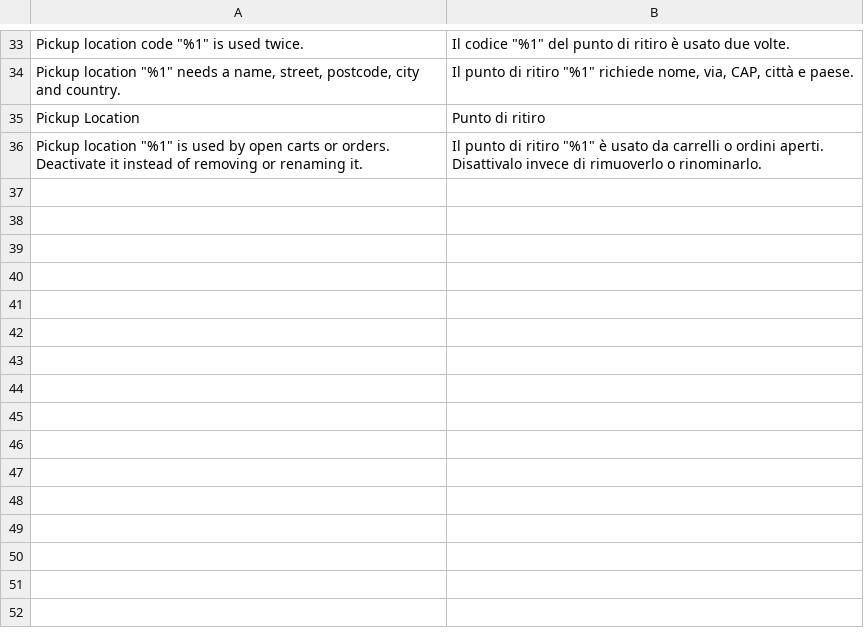
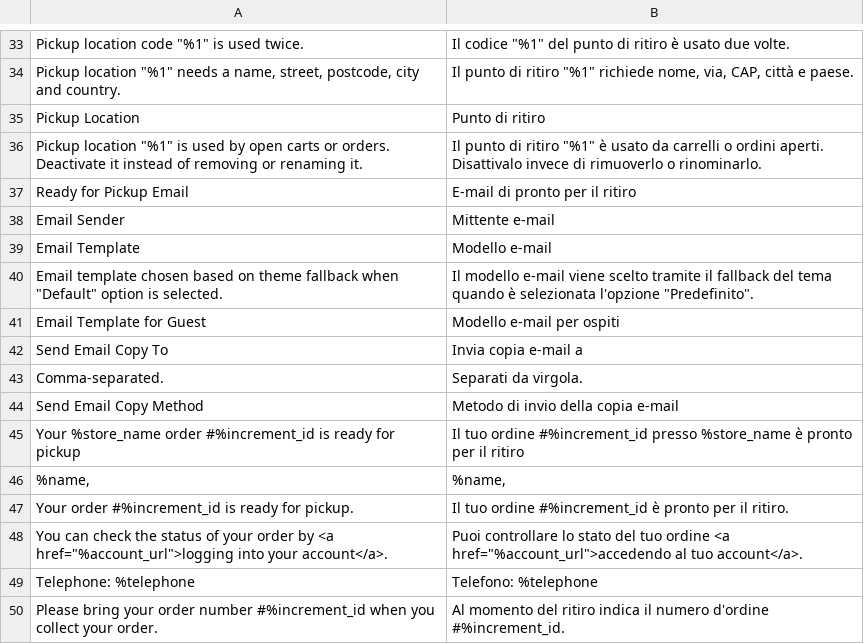
Before and after one commit to pixelperfectat/magento2-module-store-pickup, a CSV file: src/i18n/it_IT.csv, drawn as a sheet; only a part is shown, gaps mark what is left out.

Commit message:
Add the ready-for-pickup email with its sender identity and templates (#9)
The sender builds the order email the way Magento builds its own: an identity container that reads the pp_store_pickup/ready_email settings for the order's store, a customer and a guest template, and the location as a template variable with the country name in the store locale. A failed send is logged and reported as not sent.

```diff
--- a/src/i18n/it_IT.csv
+++ b/src/i18n/it_IT.csv
@@ -36 +36,15 @@
 "Pickup location ""%1"" is used by open carts or orders. Deactivate it instead of removing or renaming it.","Il punto di ritiro ""%1"" è usato da carrelli o ordini aperti. Disattivalo invece di rimuoverlo o rinominarlo."
+"Ready for Pickup Email","E-mail di pronto per il ritiro"
+"Email Sender","Mittente e-mail"
+"Email Template","Modello e-mail"
+"Email template chosen based on theme fallback when ""Default"" option is selected.","Il modello e-mail viene scelto tramite il fallback del tema quando è selezionata l'opzione ""Predefinito""."
+"Email Template for Guest","Modello e-mail per ospiti"
+"Send Email Copy To","Invia copia e-mail a"
+"Comma-separated.","Separati da virgola."
+"Send Email Copy Method","Metodo di invio della copia e-mail"
+"Your %store_name order #%increment_id is ready for pickup","Il tuo ordine #%increment_id presso %store_name è pronto per il ritiro"
+"%name,","%name,"
+"Your order #%increment_id is ready for pickup.","Il tuo ordine #%increment_id è pronto per il ritiro."
+"You can check the status of your order by <a href=""%account_url"">logging into your account</a>.","Puoi controllare lo stato del tuo ordine <a href=""%account_url"">accedendo al tuo account</a>."
+"Telephone: %telephone","Telefono: %telephone"
+"Please bring your order number #%increment_id when you collect your order.","Al momento del ritiro indica il numero d'ordine #%increment_id."
```
Also changed, not shown: src/i18n/de_DE.csv, src/i18n/en_US.csv, 11 other files.
